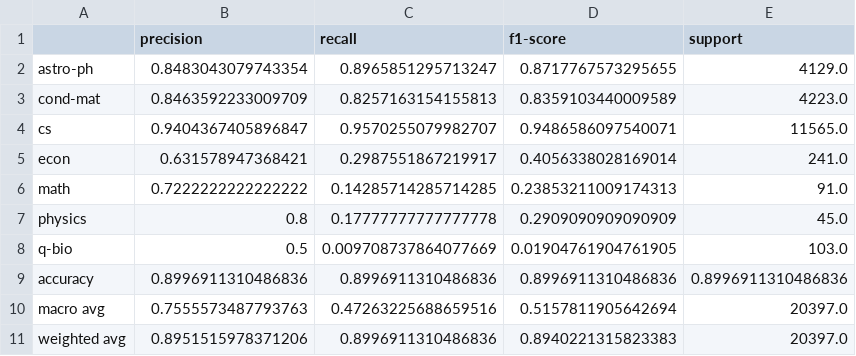
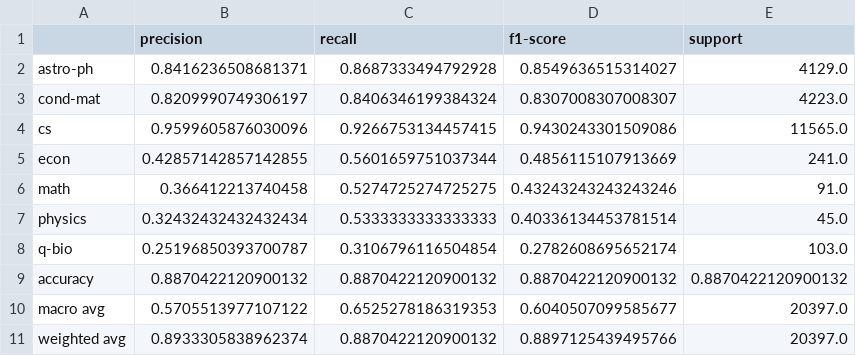
Before and after one commit to LucasPoncet/ADA_Project, a CSV file: experiments/eval_xgb_bert/classification_report.csv, drawn as a sheet.

```diff
--- a/experiments/eval_xgb_bert/classification_report.csv
+++ b/experiments/eval_xgb_bert/classification_report.csv
@@ -1,11 +1,11 @@
 ,precision,recall,f1-score,support
-astro-ph,0.8483043079743354,0.8965851295713247,0.8717767573295655,4129.0
-cond-mat,0.8463592233009709,0.8257163154155813,0.8359103440009589,4223.0
-cs,0.9404367405896847,0.9570255079982707,0.9486586097540071,11565.0
-econ,0.631578947368421,0.2987551867219917,0.4056338028169014,241.0
-math,0.7222222222222222,0.14285714285714285,0.23853211009174313,91.0
-physics,0.8,0.17777777777777778,0.2909090909090909,45.0
-q-bio,0.5,0.009708737864077669,0.01904761904761905,103.0
-accuracy,0.8996911310486836,0.8996911310486836,0.8996911310486836,0.8996911310486836
-macro avg,0.7555573487793763,0.47263225688659516,0.5157811905642694,20397.0
-weighted avg,0.8951515978371206,0.8996911310486836,0.8940221315823383,20397.0
+astro-ph,0.8416236508681371,0.8687333494792928,0.8549636515314027,4129.0
+cond-mat,0.8209990749306197,0.8406346199384324,0.8307008307008307,4223.0
+cs,0.9599605876030096,0.9266753134457415,0.9430243301509086,11565.0
+econ,0.42857142857142855,0.5601659751037344,0.4856115107913669,241.0
+math,0.366412213740458,0.5274725274725275,0.43243243243243246,91.0
+physics,0.32432432432432434,0.5333333333333333,0.40336134453781514,45.0
+q-bio,0.25196850393700787,0.3106796116504854,0.2782608695652174,103.0
+accuracy,0.8870422120900132,0.8870422120900132,0.8870422120900132,0.8870422120900132
+macro avg,0.5705513977107122,0.6525278186319353,0.6040507099585677,20397.0
+weighted avg,0.8933305838962374,0.8870422120900132,0.8897125439495766,20397.0
```
Also changed, not shown: 3 other files.
